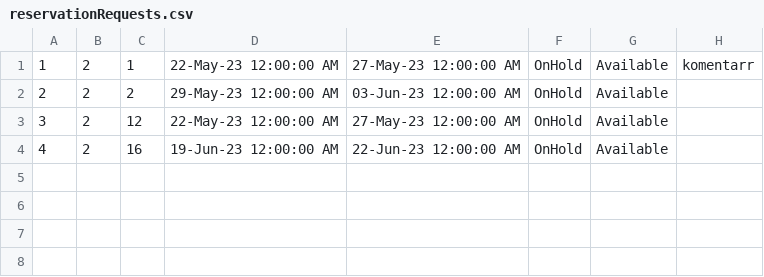
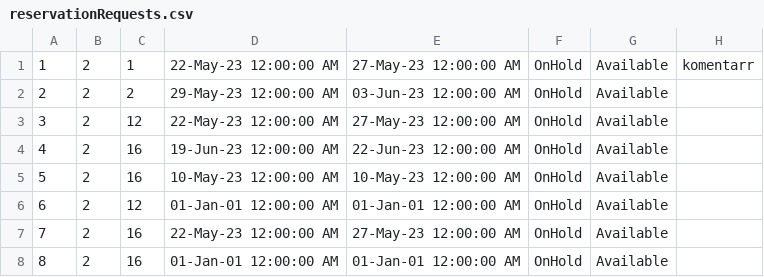
Before and after one commit to ivanailijin/SIMS-Project-team-C, a CSV file: TravelService/TravelService/Resources/Data/reservationRequests.csv, drawn as a sheet; the diff names each change by its address in the sheet, - before the commit and + after, or states it on an @@ line.

```diff
--- a/TravelService/TravelService/Resources/Data/reservationRequests.csv
+++ b/TravelService/TravelService/Resources/Data/reservationRequests.csv
+row 5: 5 | 2 | 16 | 10-May-23 12:00:00 AM | 10-May-23 12:00:00 AM | OnHold | Available
+row 6: 6 | 2 | 12 | 01-Jan-01 12:00:00 AM | 01-Jan-01 12:00:00 AM | OnHold | Available
+row 7: 7 | 2 | 16 | 22-May-23 12:00:00 AM | 27-May-23 12:00:00 AM | OnHold | Available
+row 8: 8 | 2 | 16 | 01-Jan-01 12:00:00 AM | 01-Jan-01 12:00:00 AM | OnHold | Available
```
Also changed, not shown: 9 other files.
